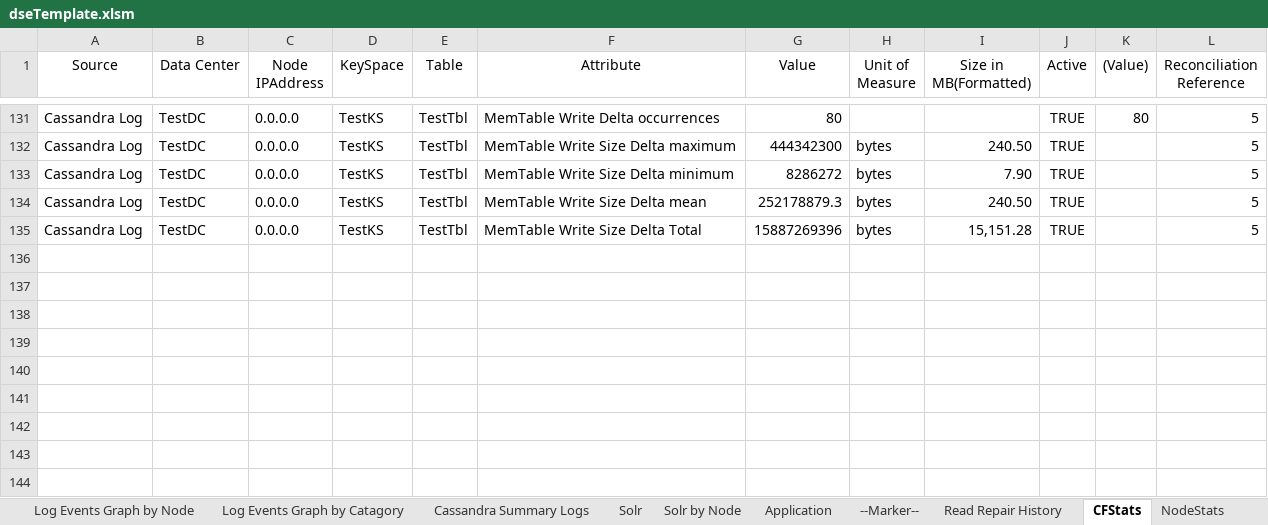
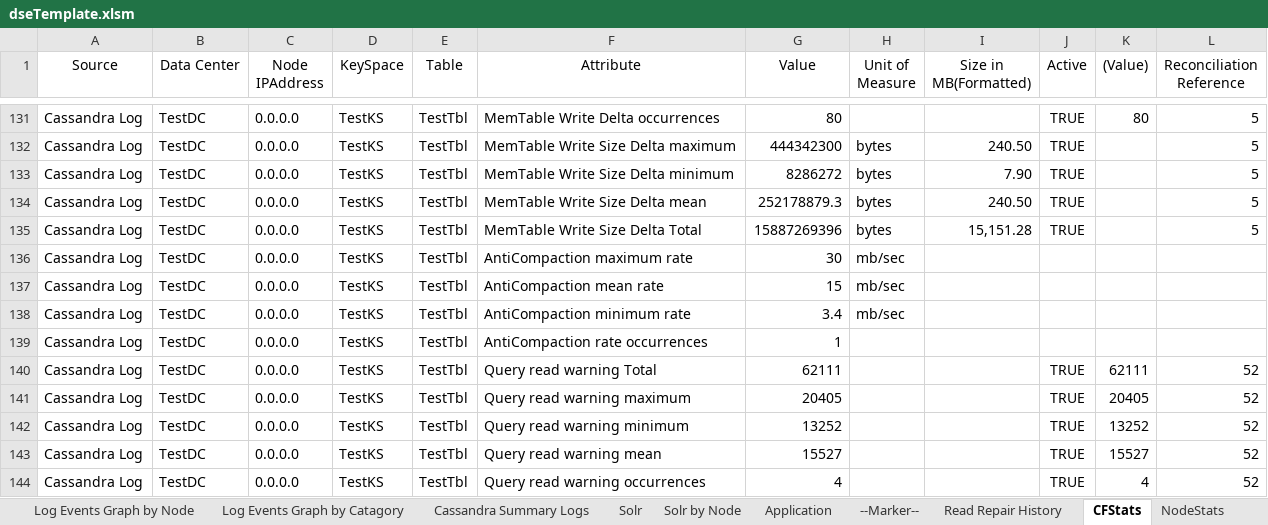
Before and after one commit to richardandersen/DSEDiagnosticAnalyticParser, an Excel workbook: dseTemplate.xlsm, sheet CFStats, drawn as a sheet; only a part is shown, gaps mark what is left out; values as stored, in another font and other column widths than the file's, no borders; the diff names each change by its address in the sheet, - before the commit and + after, or states it on an @@ line.

Commit message:
Added support for AntiCompaction IO Rate

```diff
--- a/dseTemplate.xlsm (sheet CFStats)
+++ b/dseTemplate.xlsm (sheet CFStats)
+row 136: Cassandra Log | TestDC | 0.0.0.0 | TestKS | TestTbl | AntiCompaction maximum rate | 30 | mb/sec
+row 137: Cassandra Log | TestDC | 0.0.0.0 | TestKS | TestTbl | AntiCompaction mean rate | 15 | mb/sec
+row 138: Cassandra Log | TestDC | 0.0.0.0 | TestKS | TestTbl | AntiCompaction minimum rate | 3.4 | mb/sec
+row 139: Cassandra Log | TestDC | 0.0.0.0 | TestKS | TestTbl | AntiCompaction rate occurrences | 1
+row 140: Cassandra Log | TestDC | 0.0.0.0 | TestKS | TestTbl | Query read warning Total | 62111 |  |  | TRUE | 62111 | 52
+row 141: Cassandra Log | TestDC | 0.0.0.0 | TestKS | TestTbl | Query read warning maximum | 20405 |  |  | TRUE | 20405 | 52
+row 142: Cassandra Log | TestDC | 0.0.0.0 | TestKS | TestTbl | Query read warning minimum | 13252 |  |  | TRUE | 13252 | 52
+row 143: Cassandra Log | TestDC | 0.0.0.0 | TestKS | TestTbl | Query read warning mean | 15527 |  |  | TRUE | 15527 | 52
+row 144: Cassandra Log | TestDC | 0.0.0.0 | TestKS | TestTbl | Query read warning occurrences | 4 |  |  | TRUE | 4 | 52
```
Also changed, not shown: sheet AntiCompaction, sheet AntiCompaction by Node, sheet Query, sheet Repair, sheet Read Repair History, sheet SSTables, 4 more sheets, formulas that keep their value, 8 other files.
